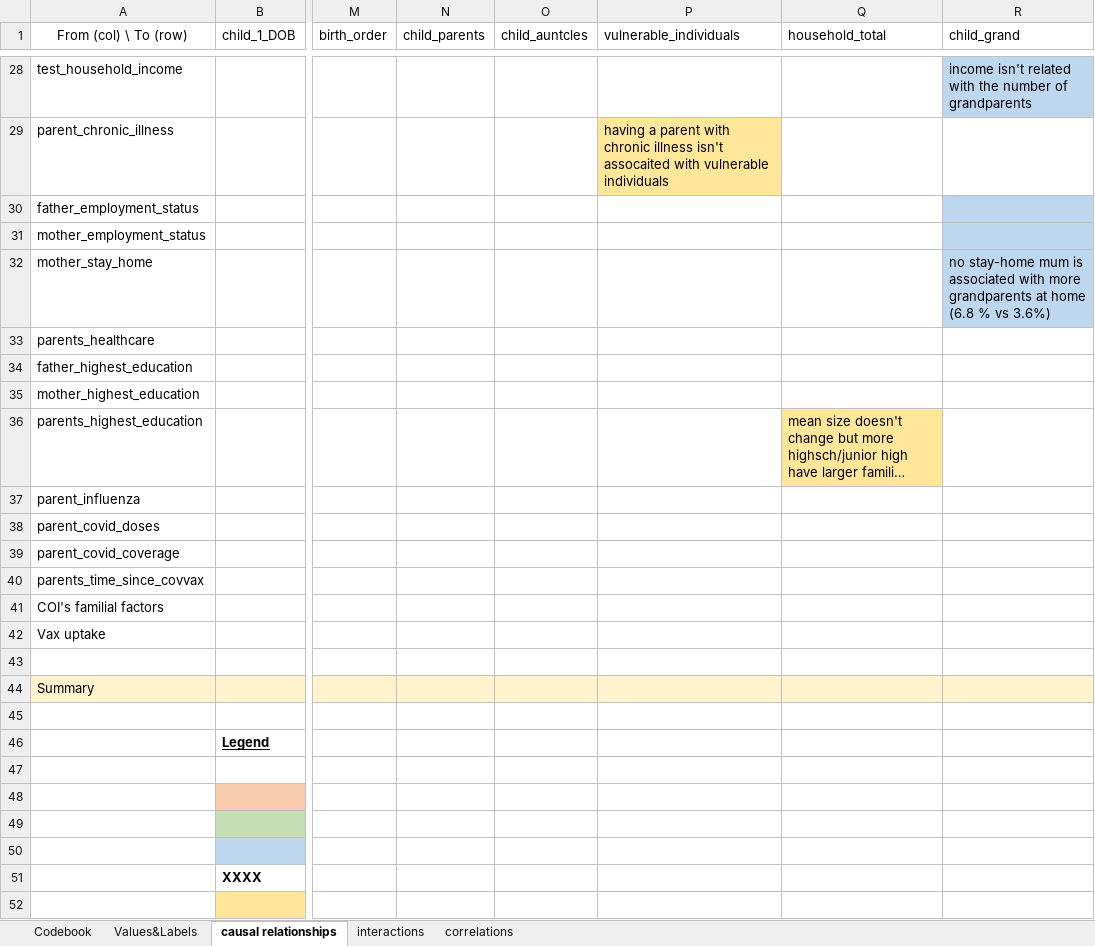
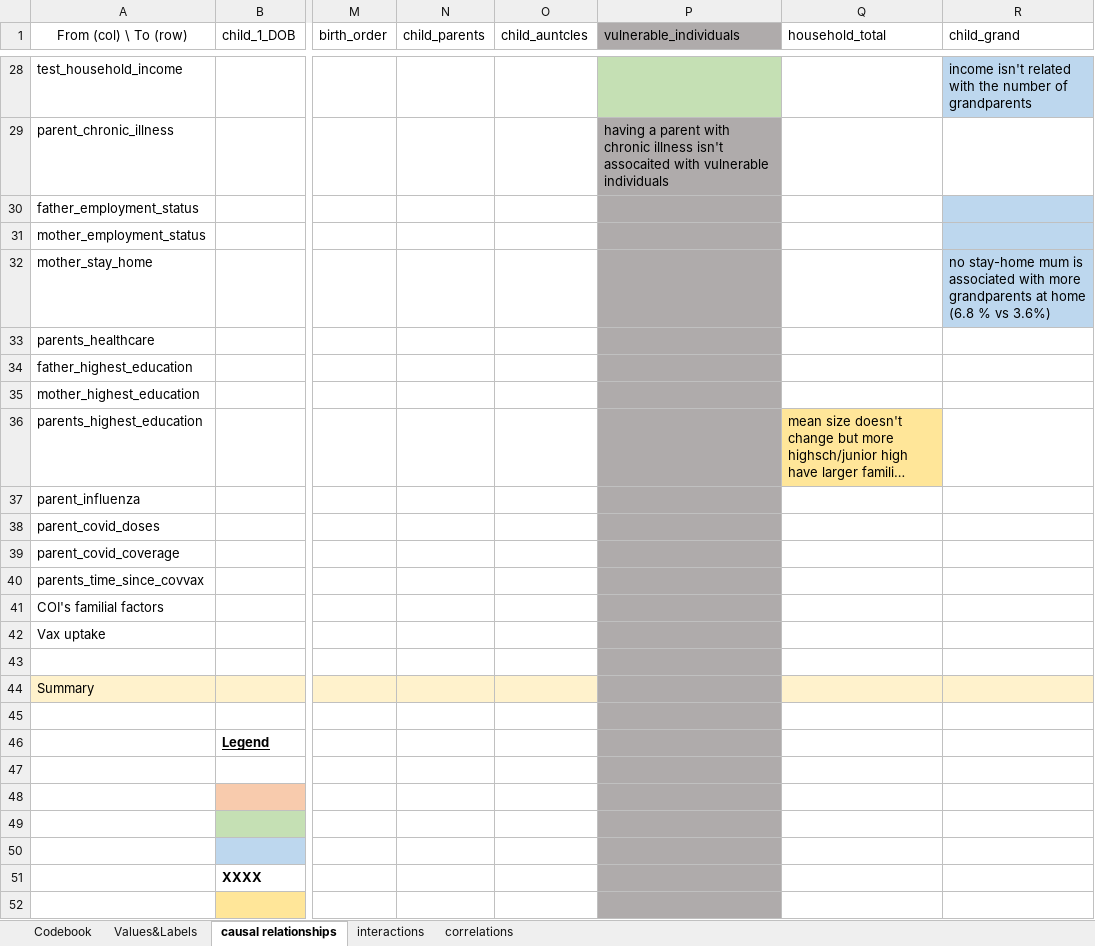
Before and after one commit to tommybobberson/vaccination_uptake_jacsis2023, an Excel workbook: Data/JACSIS2023/processed/codebook.xlsx, sheet causal relationships, drawn as a sheet; only a part is shown, gaps mark what is left out; long unchanged cells end in …; values as stored, in another font and other column widths than the file's, no borders; conditional formats not drawn; the diff covers the shown part only; the diff names each change by its address in the sheet, - before the commit and + after, or states it on an @@ line.

```diff
--- a/Data/JACSIS2023/processed/codebook.xlsx (sheet causal relationships)
+++ b/Data/JACSIS2023/processed/codebook.xlsx (sheet causal relationships)
-P1 fill: none
+P1 fill: #AFABAB
-P28 fill: none
+P28 fill: #C5E0B4
-P29 fill: #FFE699
+P29 fill: #AFABAB
-P30:P43 fill: none
+P30:P43 fill: #AFABAB
-P44 fill: #FFF2CC
+P44 fill: #AFABAB
-P45:P52 fill: none
+P45:P52 fill: #AFABAB
```
Also changed, not shown: cell formats elsewhere in this sheet, sheet Values&Labels, sheet interactions, sheet Codebook, formulas that keep their value, 2 other files.
